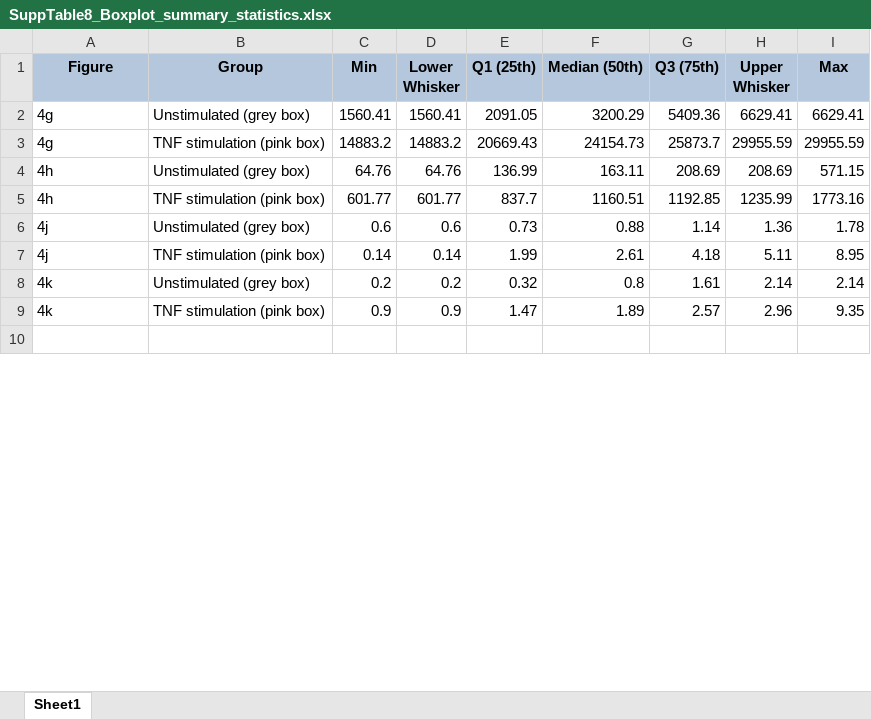
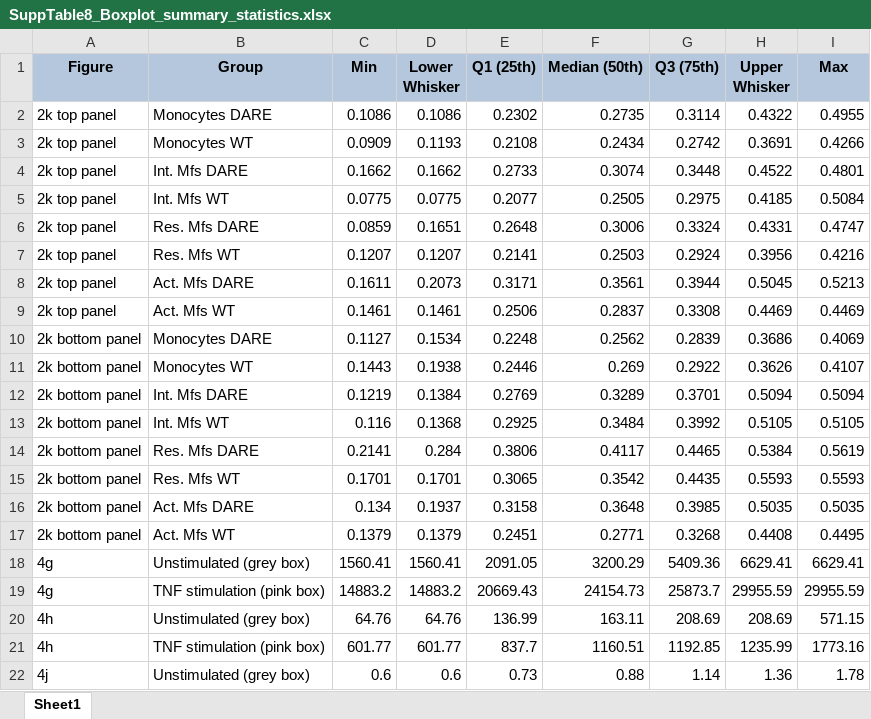
Before and after one commit to ChrisTzaferis/Iliopoulou_et_Al_Wt_Dare12wk_sc_analysis, an Excel workbook: Source_Data_and_STables/SuppTable8_Boxplot_summary_statistics.xlsx, sheet Sheet1, drawn as a sheet; only a part is shown; the shorter side is filled out with more unchanged rows; values as stored, in another font and other column widths than the file's, no borders; the diff names each change by its address in the sheet, - before the commit and + after, or states it on an @@ line.

Commit message:
Add_entries_for_Fig2k

```diff
--- a/Source_Data_and_STables/SuppTable8_Boxplot_summary_statistics.xlsx (sheet Sheet1)
+++ b/Source_Data_and_STables/SuppTable8_Boxplot_summary_statistics.xlsx (sheet Sheet1)
+row 2: 2k top panel | Monocytes DARE | 0.1086 | 0.1086 | 0.2302 | 0.2735 | 0.3114 | 0.4322 | 0.4955
+row 3: 2k top panel | Monocytes WT | 0.0909 | 0.1193 | 0.2108 | 0.2434 | 0.2742 | 0.3691 | 0.4266
+row 4: 2k top panel | Int. Mfs DARE | 0.1662 | 0.1662 | 0.2733 | 0.3074 | 0.3448 | 0.4522 | 0.4801
+row 5: 2k top panel | Int. Mfs WT | 0.0775 | 0.0775 | 0.2077 | 0.2505 | 0.2975 | 0.4185 | 0.5084
+row 6: 2k top panel | Res. Mfs DARE | 0.0859 | 0.1651 | 0.2648 | 0.3006 | 0.3324 | 0.4331 | 0.4747
+row 7: 2k top panel | Res. Mfs WT | 0.1207 | 0.1207 | 0.2141 | 0.2503 | 0.2924 | 0.3956 | 0.4216
+row 8: 2k top panel | Act. Mfs DARE | 0.1611 | 0.2073 | 0.3171 | 0.3561 | 0.3944 | 0.5045 | 0.5213
+row 9: 2k top panel | Act. Mfs WT | 0.1461 | 0.1461 | 0.2506 | 0.2837 | 0.3308 | 0.4469 | 0.4469
+row 10: 2k bottom panel | Monocytes DARE | 0.1127 | 0.1534 | 0.2248 | 0.2562 | 0.2839 | 0.3686 | 0.4069
+row 11: 2k bottom panel | Monocytes WT | 0.1443 | 0.1938 | 0.2446 | 0.269 | 0.2922 | 0.3626 | 0.4107
+row 12: 2k bottom panel | Int. Mfs DARE | 0.1219 | 0.1384 | 0.2769 | 0.3289 | 0.3701 | 0.5094 | 0.5094
+row 13: 2k bottom panel | Int. Mfs WT | 0.116 | 0.1368 | 0.2925 | 0.3484 | 0.3992 | 0.5105 | 0.5105
+row 14: 2k bottom panel | Res. Mfs DARE | 0.2141 | 0.284 | 0.3806 | 0.4117 | 0.4465 | 0.5384 | 0.5619
+row 15: 2k bottom panel | Res. Mfs WT | 0.1701 | 0.1701 | 0.3065 | 0.3542 | 0.4435 | 0.5593 | 0.5593
+row 16: 2k bottom panel | Act. Mfs DARE | 0.134 | 0.1937 | 0.3158 | 0.3648 | 0.3985 | 0.5035 | 0.5035
+row 17: 2k bottom panel | Act. Mfs WT | 0.1379 | 0.1379 | 0.2451 | 0.2771 | 0.3268 | 0.4408 | 0.4495
```
